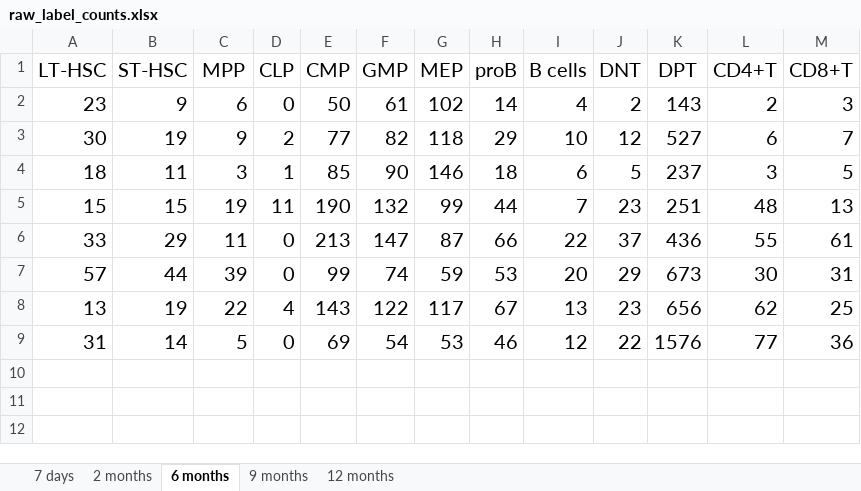
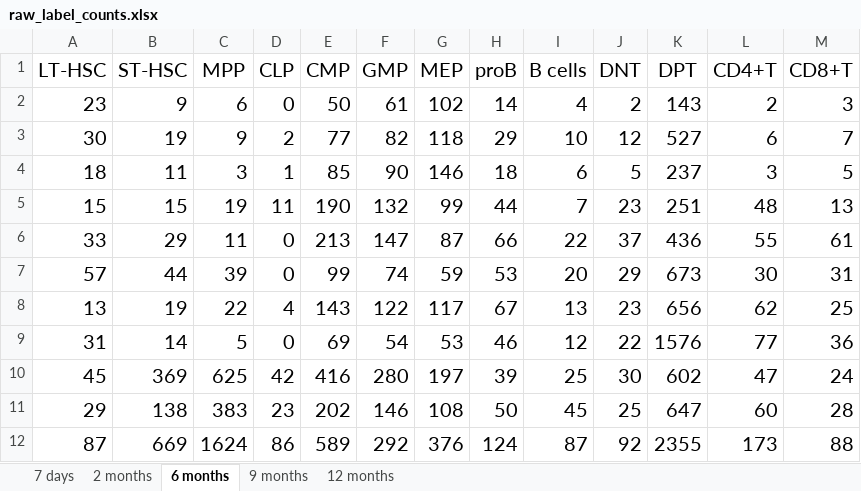
Before and after one commit to csun365/FateMappingModel, an Excel workbook: Data/raw_label_counts.xlsx, sheet 6 months, drawn as a sheet; values as stored, in another font and other column widths than the file's, no borders; charts and pictures not drawn; the diff names each change by its address in the sheet, - before the commit and + after, or states it on an @@ line.

```diff
--- a/Data/raw_label_counts.xlsx (sheet 6 months)
+++ b/Data/raw_label_counts.xlsx (sheet 6 months)
+row 10: 45 | 369 | 625 | 42 | 416 | 280 | 197 | 39 | 25 | 30 | 602 | 47 | 24
+row 11: 29 | 138 | 383 | 23 | 202 | 146 | 108 | 50 | 45 | 25 | 647 | 60 | 28
+row 12: 87 | 669 | 1624 | 86 | 589 | 292 | 376 | 124 | 87 | 92 | 2355 | 173 | 88
```
Also changed, not shown: Data/label_frequency.xlsx, 4 other files.
